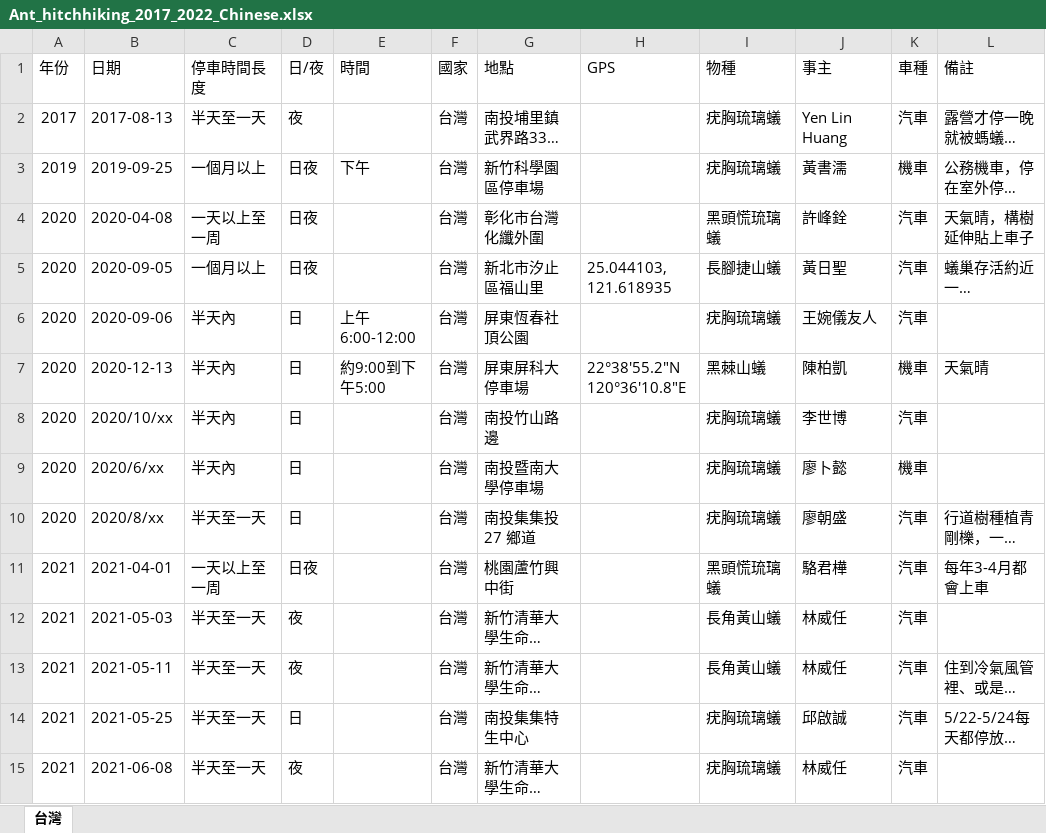
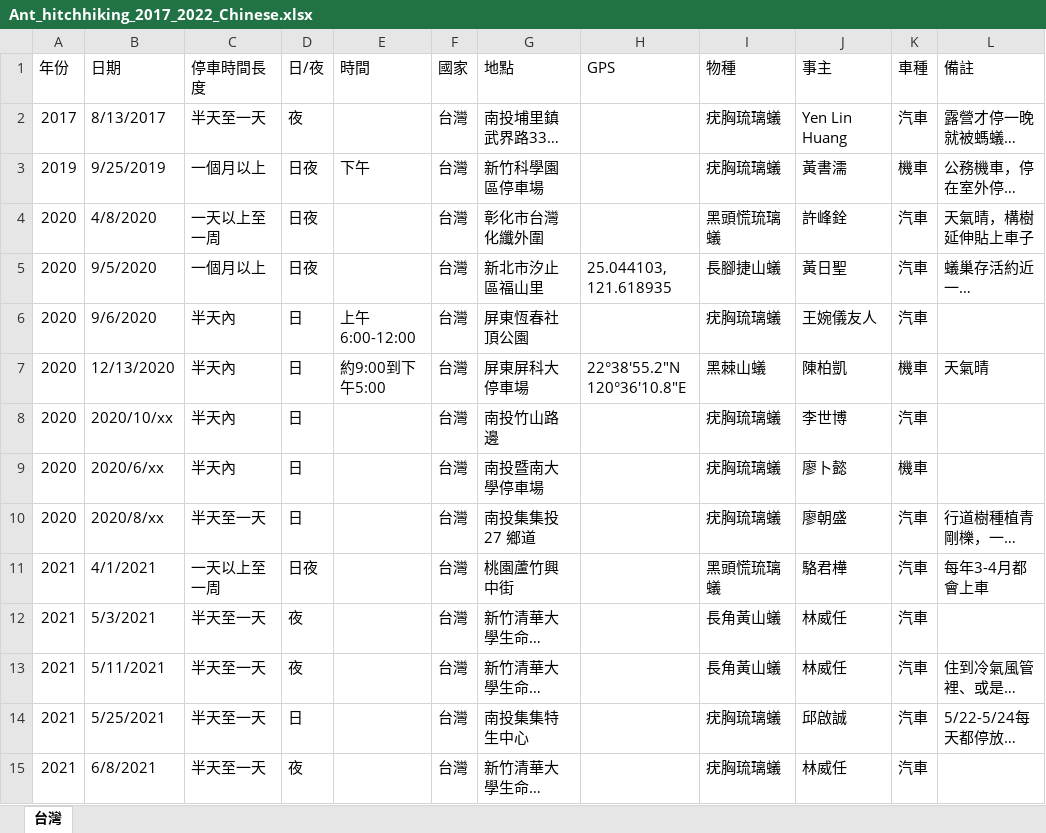
Before and after one commit to GenChangHSU/2024_Ant_Hitchhiking_on_Vehicles_in_Taiwan, an Excel workbook: 01_Data_raw/Ant_hitchhiking_2017_2022_Chinese.xlsx, sheet 台灣, drawn as a sheet; only a part is shown; long unchanged cells end in …; values as stored, in another font and other column widths than the file's, no cell formats; the diff covers the shown part only; the diff names each change by its address in the sheet, - before the commit and + after, or states it on an @@ line.

```diff
--- a/01_Data_raw/Ant_hitchhiking_2017_2022_Chinese.xlsx (sheet 台灣)
+++ b/01_Data_raw/Ant_hitchhiking_2017_2022_Chinese.xlsx (sheet 台灣)
-B2 (日期): 2017-08-13
+B2 (日期): 8/13/2017
-B3 (日期): 2019-09-25
+B3 (日期): 9/25/2019
-B4 (日期): 2020-04-08
+B4 (日期): 4/8/2020
-B5 (日期): 2020-09-05
+B5 (日期): 9/5/2020
-B6 (日期): 2020-09-06
+B6 (日期): 9/6/2020
-B7 (日期): 2020-12-13
+B7 (日期): 12/13/2020
-B11 (日期): 2021-04-01
+B11 (日期): 4/1/2021
-B12 (日期): 2021-05-03
+B12 (日期): 5/3/2021
-B13 (日期): 2021-05-11
+B13 (日期): 5/11/2021
-B14 (日期): 2021-05-25
+B14 (日期): 5/25/2021
-B15 (日期): 2021-06-08
+B15 (日期): 6/8/2021
```
Also changed, not shown: 27 edited cells elsewhere in this sheet, cell formats, 2 other files.
